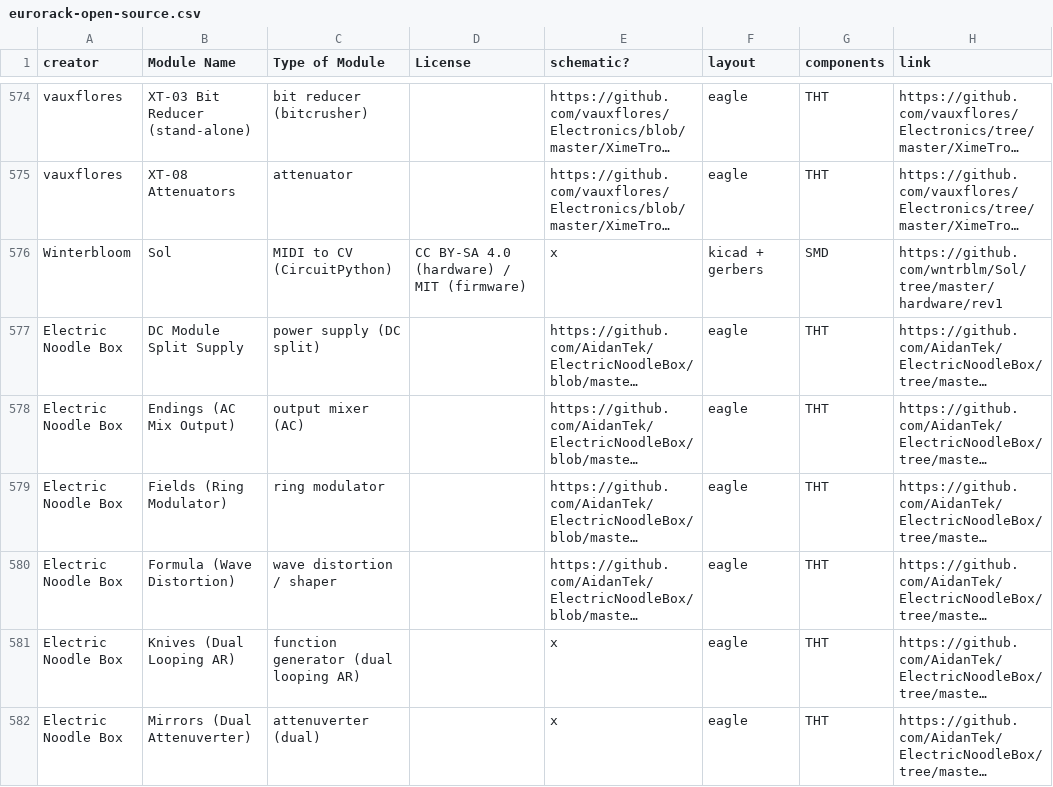
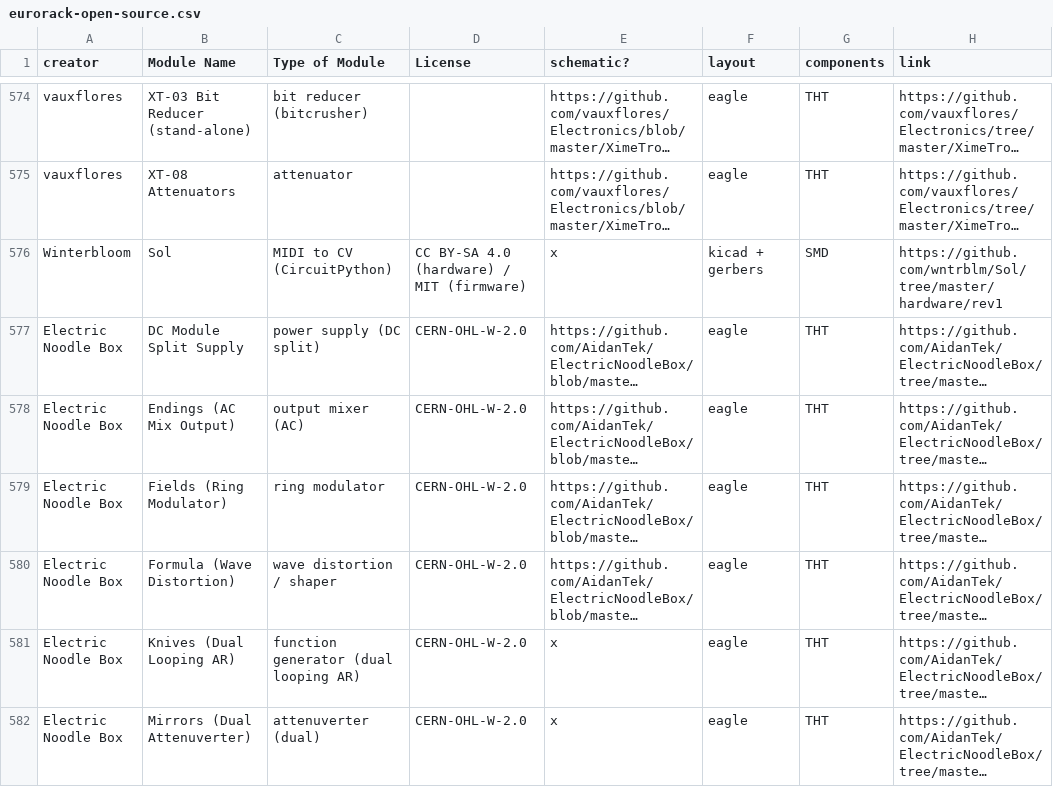
Before and after one commit to daaaaaaaaaniel/my-awesome-eurorack, a CSV file: eurorack-open-source.csv, drawn as a sheet; only a part is shown, gaps mark what is left out; long unchanged cells end in …; the diff covers the shown part only; the diff names each change by its address in the sheet, - before the commit and + after, or states it on an @@ line.

```diff
--- a/eurorack-open-source.csv
+++ b/eurorack-open-source.csv
-D577:D582 (License): (empty)
+D577:D582 (License): CERN-OHL-W-2.0
```
Also changed, not shown: 3 added rows and 5 edited cells elsewhere in this file, data/deferred.tsv, data/modules.tsv, 5 other files.
